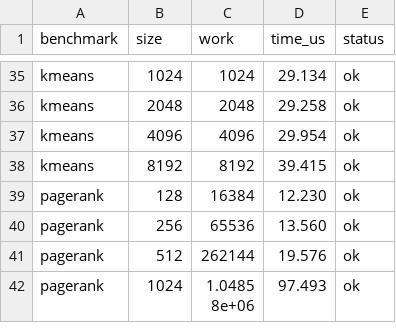
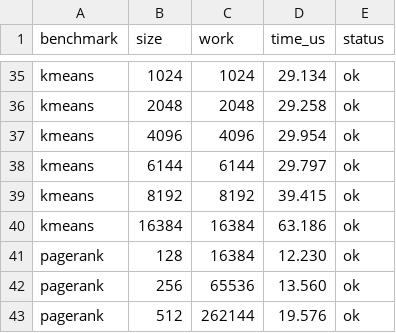
Before and after one commit to allbilly/mgpusim, a CSV file: gpu_perf_scripts/calibration/rx570/hw_size_sweep.csv, drawn as a sheet; only a part is shown, gaps mark what is left out; the shorter side is filled out with more unchanged rows; the diff names each change by its address in the sheet, - before the commit and + after, or states it on an @@ line.

Commit message:
calibration: expose RX 570 kmeans occupancy cliff

```diff
--- a/gpu_perf_scripts/calibration/rx570/hw_size_sweep.csv
+++ b/gpu_perf_scripts/calibration/rx570/hw_size_sweep.csv
+row 38: kmeans | 6144 | 6144 | 29.797 | ok
+row 40: kmeans | 16384 | 16384 | 63.186 | ok
```
Also changed, not shown: gpu_perf_scripts/calibration/rx570/sim_size_sweep.csv, 6 other files.
